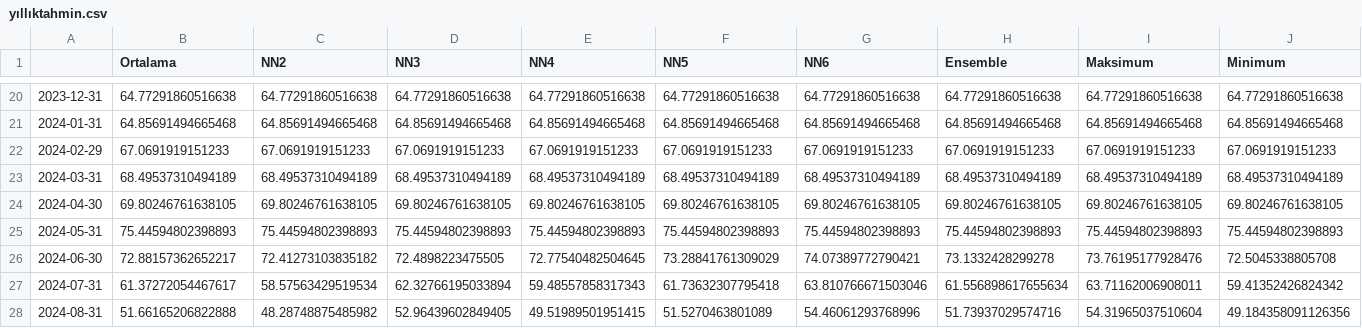
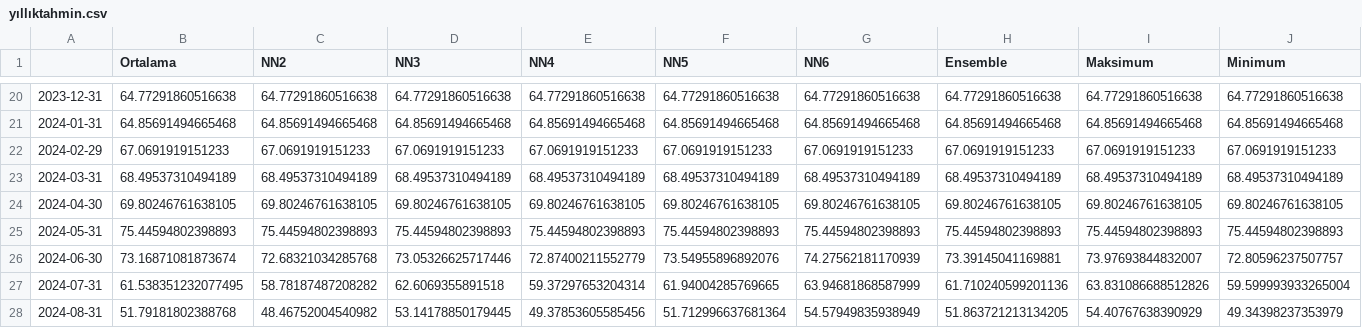
Before and after one commit to kaboya19/streamlit-inflation, a CSV file: yıllıktahmin.csv, drawn as a sheet; only a part is shown, gaps mark what is left out; the diff covers the shown part only.

```diff
--- a/yıllıktahmin.csv
+++ b/yıllıktahmin.csv
@@ -25,4 +25,4 @@
 2024-05-31,75.44594802398893,75.44594802398893,75.44594802398893,75.44594802398893,75.44594802398893,75.44594802398893,75.44594802398893,75.44594802398893,75.44594802398893
-2024-06-30,72.88157362652217,72.41273103835182,72.4898223475505,72.77540482504645,73.28841761309029,74.07389772790421,73.1332428299278,73.76195177928476,72.5045338805708
-2024-07-31,61.37272054467617,58.57563429519534,62.32766195033894,59.48557858317343,61.73632307795418,63.810766671503046,61.556898617655634,63.71162006908011,59.41352426824342
-2024-08-31,51.66165206822888,48.28748875485982,52.96439602849405,49.51989501951415,51.5270463801089,54.46061293768996,51.73937029574716,54.31965037510604,49.184358091126356
+2024-06-30,73.16871081873674,72.68321034285768,73.05326625717446,72.87400211552779,73.54955896892076,74.27562181170939,73.39145041169881,73.97693844832007,72.80596237507757
+2024-07-31,61.538351232077495,58.78187487208282,62.6069355891518,59.37297653204314,61.94004285769665,63.94681868587999,61.710240599201136,63.831086688512826,59.599993933265004
+2024-08-31,51.79181802388768,48.46752004540982,53.14178850179445,49.37853605585456,51.712996637681364,54.57949835938949,51.863721213134205,54.40767638390929,49.34398237353979
```
Also changed, not shown: 99 edited cells elsewhere in this file, aylık.csv, modelaylık.csv.
